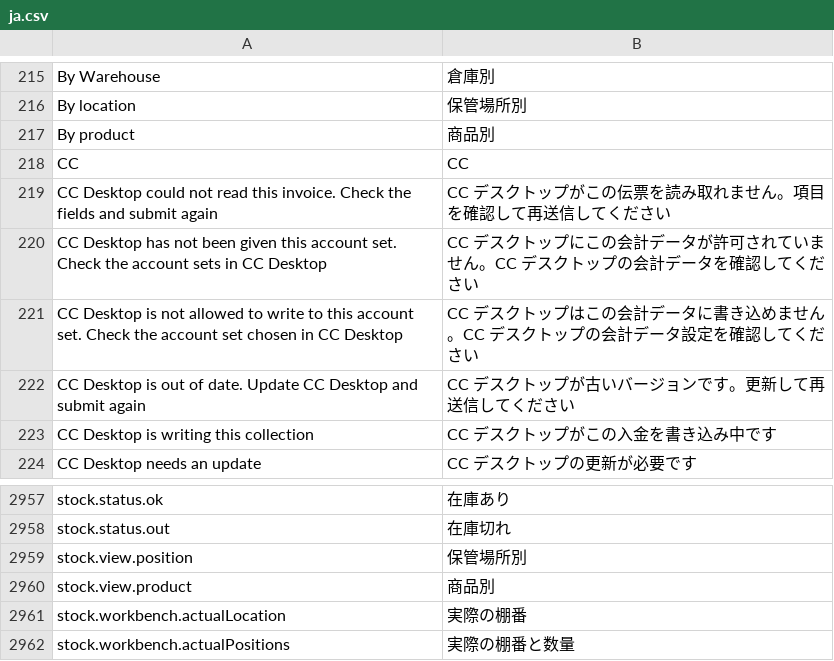
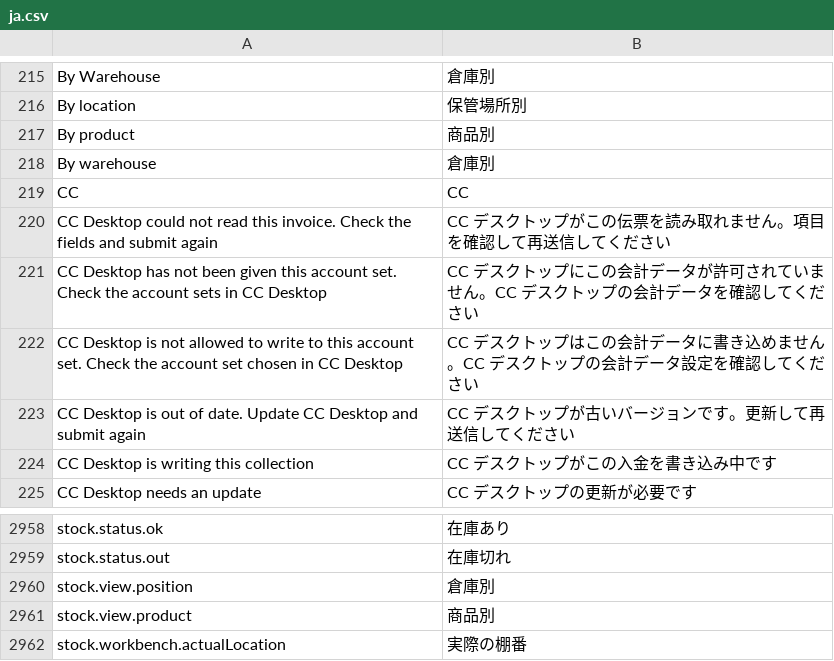
Before and after one commit to skin306152-star/pearnly, a CSV file: apps/pearnly_erp_portal/pearnly_erp_portal/translations/ja.csv, drawn as a sheet; only a part is shown, gaps mark what is left out; the shorter side is filled out with more unchanged rows.

```diff
--- a/apps/pearnly_erp_portal/pearnly_erp_portal/translations/ja.csv
+++ b/apps/pearnly_erp_portal/pearnly_erp_portal/translations/ja.csv
@@ -217,2 +217,3 @@ By location,保管場所別
 By product,商品別
+By warehouse,倉庫別
 CC,CC
@@ -2958,3 +2959,3 @@ stock.status.ok,在庫あり
 stock.status.out,在庫切れ
-stock.view.position,保管場所別
+stock.view.position,倉庫別
 stock.view.product,商品別
```
Also changed, not shown: apps/pearnly_erp_portal/pearnly_erp_portal/i18n/messages.tsv, apps/pearnly_erp_portal/pearnly_erp_portal/translations/en.csv, 4 other files.
